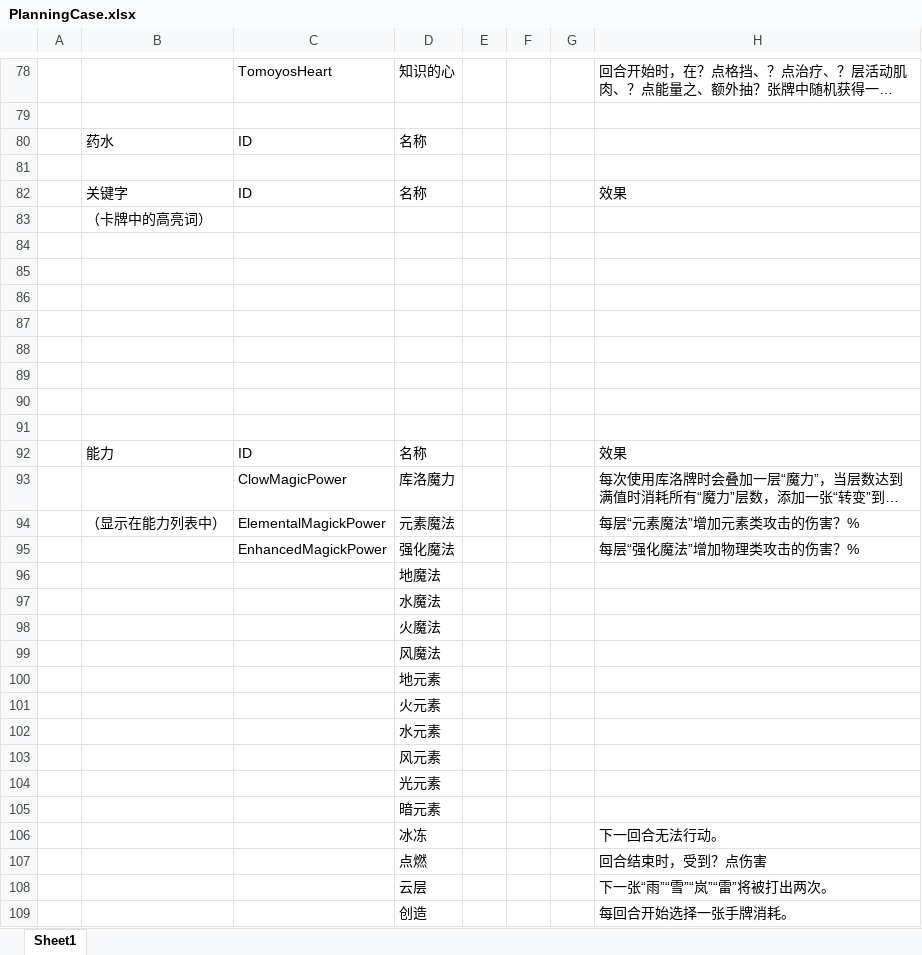
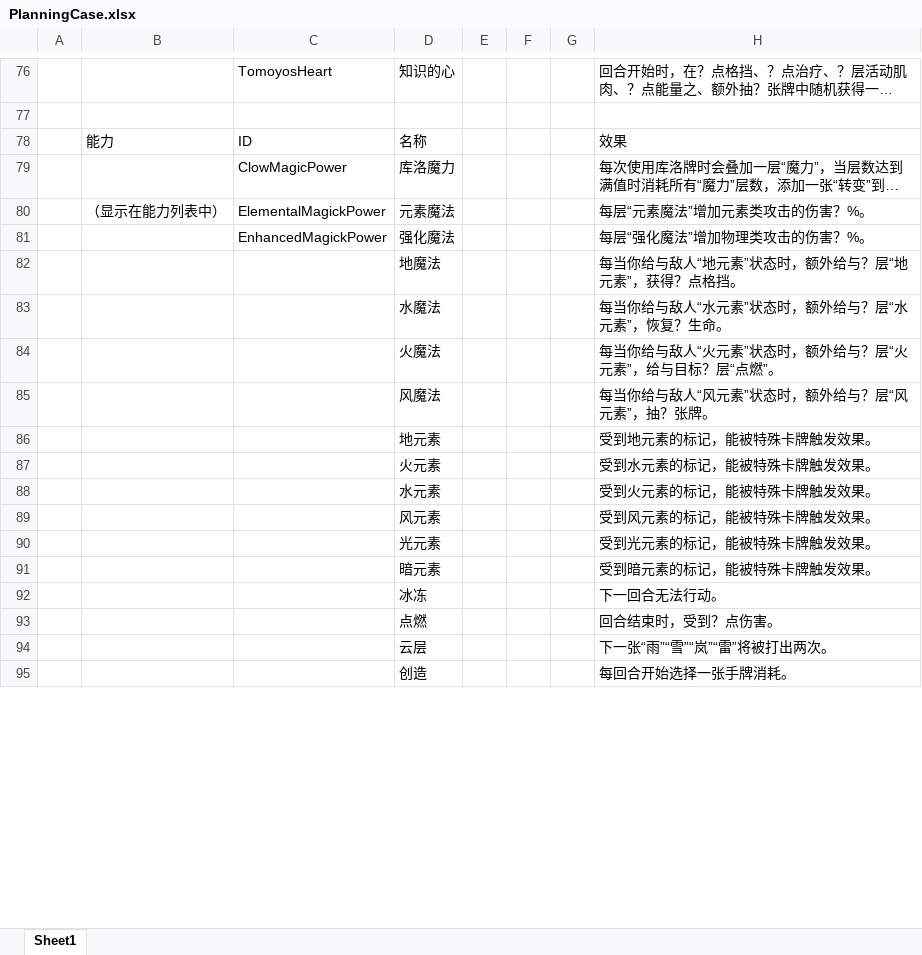
Before and after one commit to tuzishu/KinomotoSakuraMod, an Excel workbook: Excel/PlanningCase.xlsx, sheet Sheet1, drawn as a sheet; only a part is shown, gaps mark what is left out; long unchanged cells end in …; values as stored, in another font and other column widths than the file's, no borders; removed rows and columns are numbered as before the commit, all else as after; the diff covers the shown part only; the diff names each change by its address in the sheet, - before the commit and + after, or states it on an @@ line.

```diff
--- a/Excel/PlanningCase.xlsx (sheet Sheet1)
+++ b/Excel/PlanningCase.xlsx (sheet Sheet1)
-row 80:  | 药水 | ID | 名称
-row 81: (empty)
-row 82:  | 关键字 | ID | 名称 |  |  |  | 效果
-row 83:  | （卡牌中的高亮词）
-row 84: (empty)
-row 85: (empty)
-row 86: (empty)
-row 87: (empty)
-row 88: (empty)
-row 89: (empty)
-row 90: (empty)
-row 91: (empty)
-H80: 每层“元素魔法”增加元素类攻击的伤害？%
+H80: 每层“元素魔法”增加元素类攻击的伤害？%。
-H81: 每层“强化魔法”增加物理类攻击的伤害？%
+H81: 每层“强化魔法”增加物理类攻击的伤害？%。
-H82: (empty)
+H82: 每当你给与敌人“地元素”状态时，额外给与？层“地元素”，获得？点格挡。
-H83: (empty)
+H83: 每当你给与敌人“水元素”状态时，额外给与？层“水元素”，恢复？生命。
-H84: (empty)
+H84: 每当你给与敌人“火元素”状态时，额外给与？层“火元素”，给与目标？层“点燃”。
-H85: (empty)
+H85: 每当你给与敌人“风元素”状态时，额外给与？层“风元素”，抽？张牌。
-H86: (empty)
+H86: 受到地元素的标记，能被特殊卡牌触发效果。
-H87: (empty)
+H87: 受到水元素的标记，能被特殊卡牌触发效果。
-H88: (empty)
+H88: 受到火元素的标记，能被特殊卡牌触发效果。
-H89: (empty)
+H89: 受到风元素的标记，能被特殊卡牌触发效果。
-H90: (empty)
+H90: 受到光元素的标记，能被特殊卡牌触发效果。
-H91: (empty)
+H91: 受到暗元素的标记，能被特殊卡牌触发效果。
-H93: 回合结束时，受到？点伤害
+H93: 回合结束时，受到？点伤害。
```
Also changed, not shown: 8 added rows, 6 removed rows and 47 edited cells elsewhere in this sheet.
